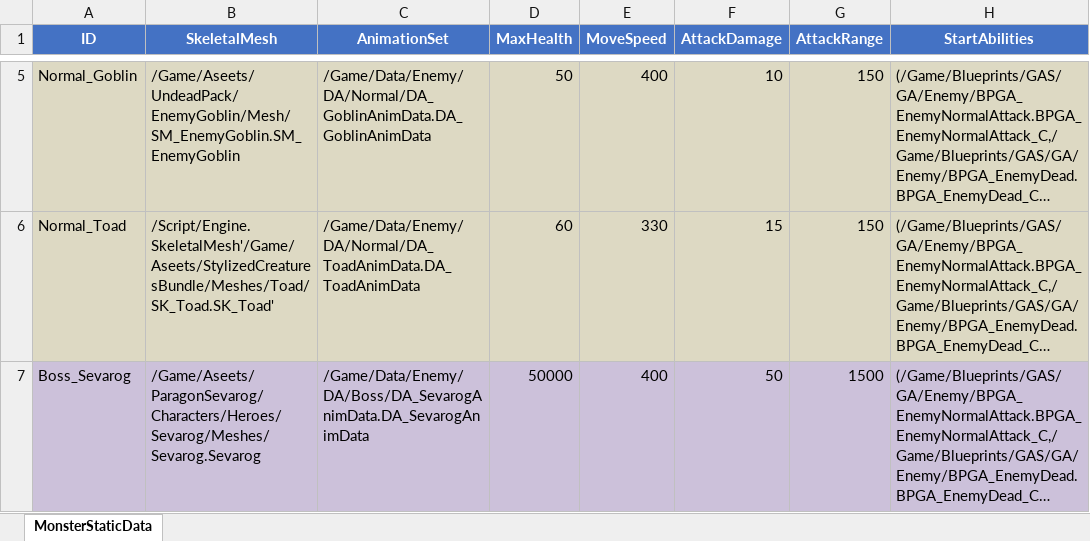
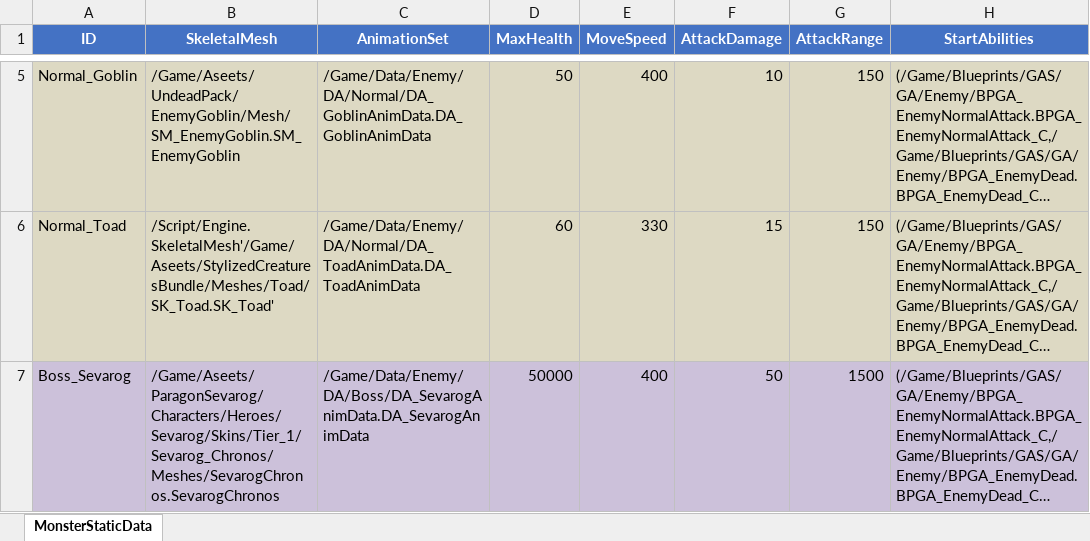
Before and after one commit to WantedRise/MageSquad, an Excel workbook: DataTables/DT_MonsterStaticData.xlsx, sheet MonsterStaticData, drawn as a sheet; only a part is shown, gaps mark what is left out; long unchanged cells end in …; values as stored, in another font and other column widths than the file's, no borders; the diff names each change by its address in the sheet, - before the commit and + after, or states it on an @@ line.

```diff
--- a/DataTables/DT_MonsterStaticData.xlsx (sheet MonsterStaticData)
+++ b/DataTables/DT_MonsterStaticData.xlsx (sheet MonsterStaticData)
-B7 (SkeletalMesh): /Game/Aseets/ParagonSevarog/Characters/Heroes/Sevarog/Meshes/Sevarog.Sevarog
+B7 (SkeletalMesh): /Game/Aseets/ParagonSevarog/Characters/Heroes/Sevarog/Skins/Tier_1/Sevarog_Chronos/Meshes/SevarogChronos.SevarogChronos
```
Also changed, not shown: 7 other files.
